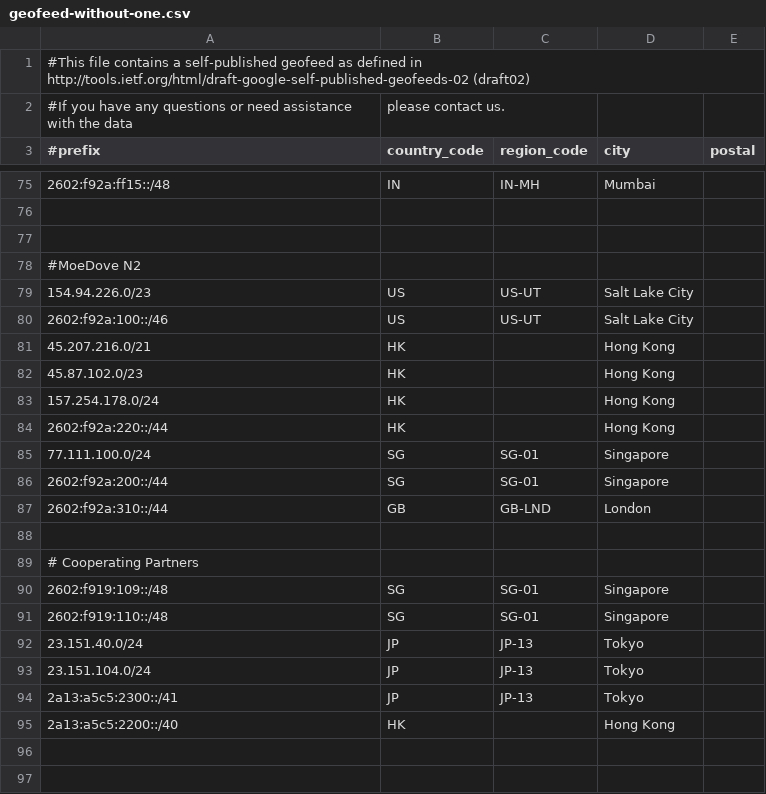
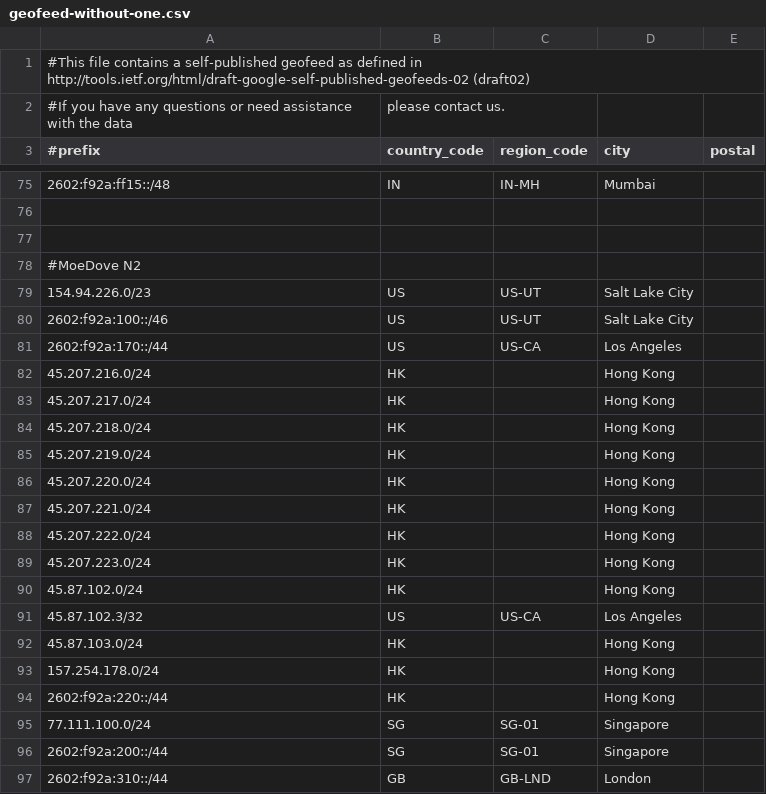
Before and after one commit to MoeDove-LLC/WEB, a CSV file: geofeed-without-one.csv, drawn as a sheet; only a part is shown, gaps mark what is left out; the shorter side is filled out with more unchanged rows.

Commit message:
Update geofeed-without-one.csv

```diff
--- a/geofeed-without-one.csv
+++ b/geofeed-without-one.csv
@@ -80,4 +80,14 @@
 2602:f92a:100::/46,US,US-UT,Salt Lake City,
-45.207.216.0/21,HK,,Hong Kong,
-45.87.102.0/23,HK,,Hong Kong,
+2602:f92a:170::/44,US,US-CA,Los Angeles,
+45.207.216.0/24,HK,,Hong Kong,
+45.207.217.0/24,HK,,Hong Kong,
+45.207.218.0/24,HK,,Hong Kong,
+45.207.219.0/24,HK,,Hong Kong,
+45.207.220.0/24,HK,,Hong Kong,
+45.207.221.0/24,HK,,Hong Kong,
+45.207.222.0/24,HK,,Hong Kong,
+45.207.223.0/24,HK,,Hong Kong,
+45.87.102.0/24,HK,,Hong Kong,
+45.87.102.3/32,US,US-CA,Los Angeles,
+45.87.103.0/24,HK,,Hong Kong,
 157.254.178.0/24,HK,,Hong Kong,
```
